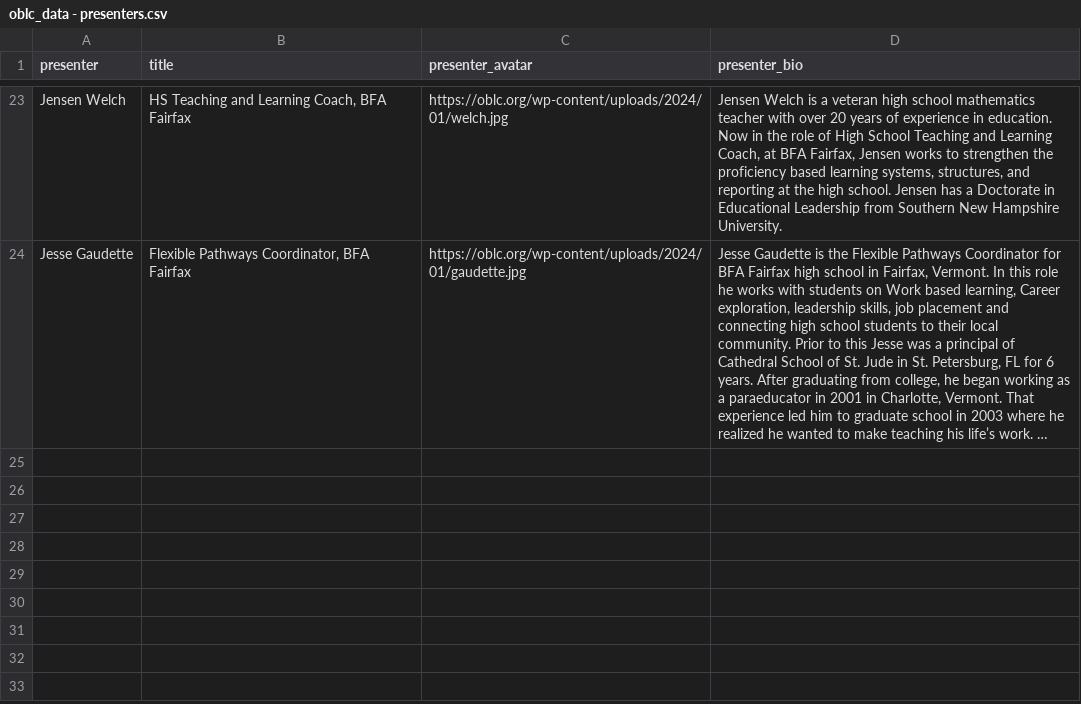
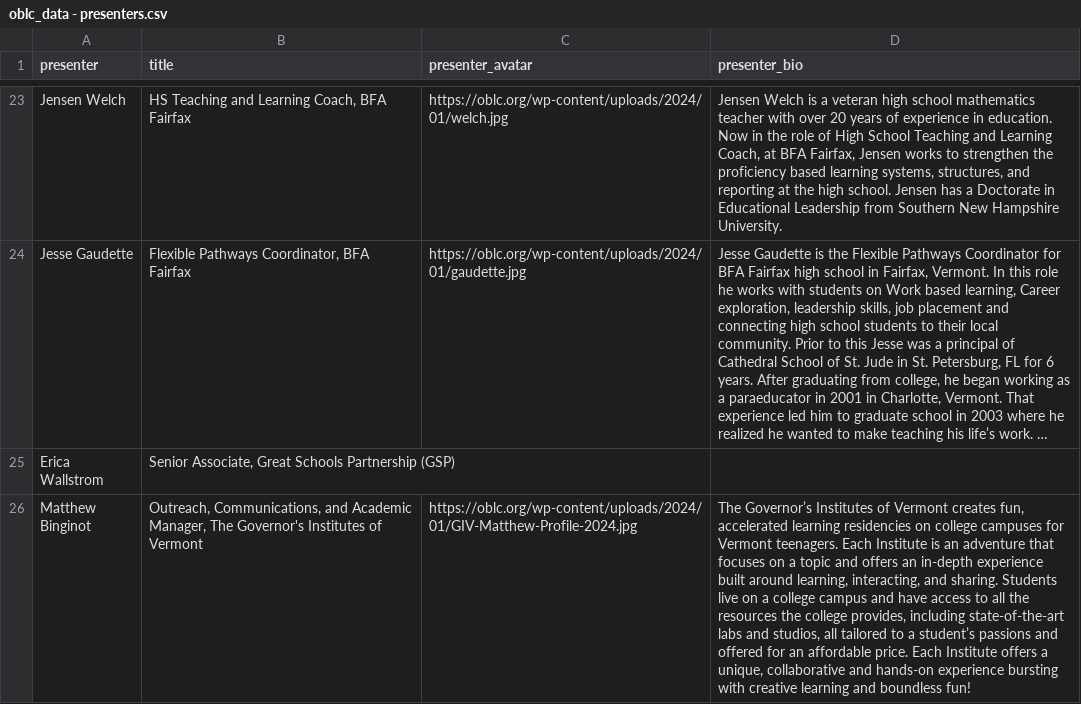
Before and after one commit to kchristensenvtvlc/oblc_sched, a CSV file: api/static/oblc_data - presenters.csv, drawn as a sheet; only a part is shown, gaps mark what is left out; long unchanged cells end in …; the diff covers the shown part only; the diff names each change by its address in the sheet, - before the commit and + after, or states it on an @@ line.

```diff
--- a/api/static/oblc_data - presenters.csv
+++ b/api/static/oblc_data - presenters.csv
+row 25: Erica Wallstrom | Senior Associate, Great Schools Partnership (GSP)
+row 26: Matthew Binginot | Outreach, Communications, and Academic Manager, The Governor's Institutes of Vermont | https://oblc.org/wp-content/uploads/2024/01/GIV-Matthew-Profile-2024.jpg | The Governor’s Institutes of Vermont creates fun, accelerated learning residencies on college campuses for Vermont teenagers. Each Institute is an adventure that focuses on a topic and offers an in-depth experience built around learning, interacting, and sharing. Students live on a college campus and have access to all the resources the college provides, including state-of-the-art labs and studios, all tailored to a student’s passions and offered for an affordable price. Each Institute offers a unique, collaborative and hands-on experience bursting with creative learning and boundless fun!
```
Also changed, not shown: 1 added row elsewhere in this file, api/static/oblc_data - sessions.csv, 2 other files.
